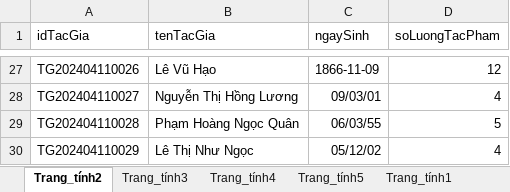
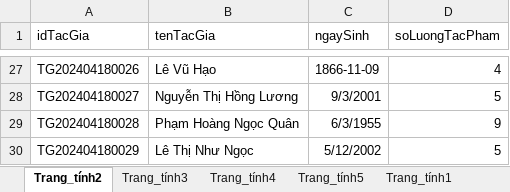
Before and after one commit to ptanndatt/Bookstore_Server_Client, an Excel workbook: Server/src/main/resources/DataImports/Sach.xlsx, sheet Trang_tính2, drawn as a sheet; only a part is shown, gaps mark what is left out; values as stored, in another font and other column widths than the file's, no borders; removed rows and columns are numbered as before the commit, all else as after; the diff covers the shown part only; the diff names each change by its address in the sheet, - before the commit and + after, or states it on an @@ line.

```diff
--- a/Server/src/main/resources/DataImports/Sach.xlsx (sheet Trang_tính2)
+++ b/Server/src/main/resources/DataImports/Sach.xlsx (sheet Trang_tính2)
-A27 (idTacGia): TG202404110026
+A27 (idTacGia): TG202404180026
-D27 (soLuongTacPham): 12
+D27 (soLuongTacPham): 4
-A28 (idTacGia): TG202404110027
+A28 (idTacGia): TG202404180027
-C28 (ngaySinh): 09/03/01
+C28 (ngaySinh): 9/3/2001
-D28 (soLuongTacPham): 4
+D28 (soLuongTacPham): 5
-row 29: TG202404110028 | Phạm Hoàng Ngọc Quân | 06/03/55 | 5
+row 29: TG202404180028 | Phạm Hoàng Ngọc Quân | 6/3/1955 | 9
-A30 (idTacGia): TG202404110029
+A30 (idTacGia): TG202404180029
-C30 (ngaySinh): 05/12/02
+C30 (ngaySinh): 5/12/2002
-D30 (soLuongTacPham): 4
+D30 (soLuongTacPham): 5
```
Also changed, not shown: 5 added rows, 5 removed rows and 52 edited cells elsewhere in this sheet, sheet Trang_tính1, sheet Trang_tính3, sheet Trang_tính4, sheet Trang_tính5, charts or pictures, 2 other files.
